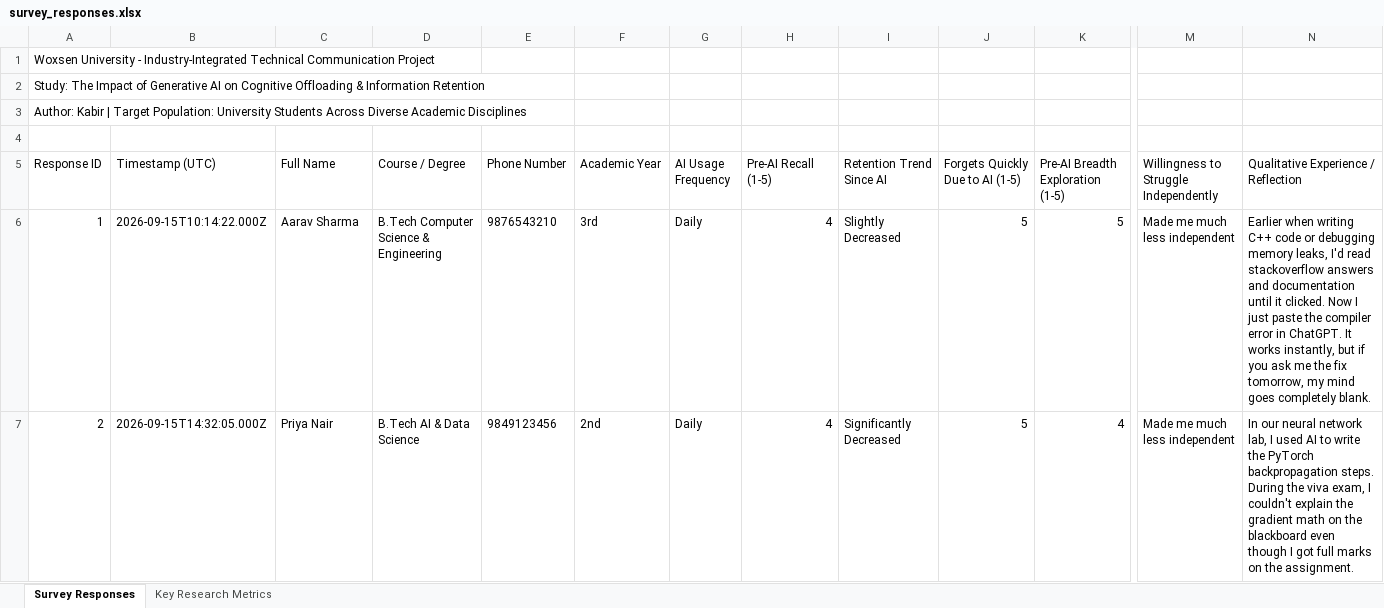
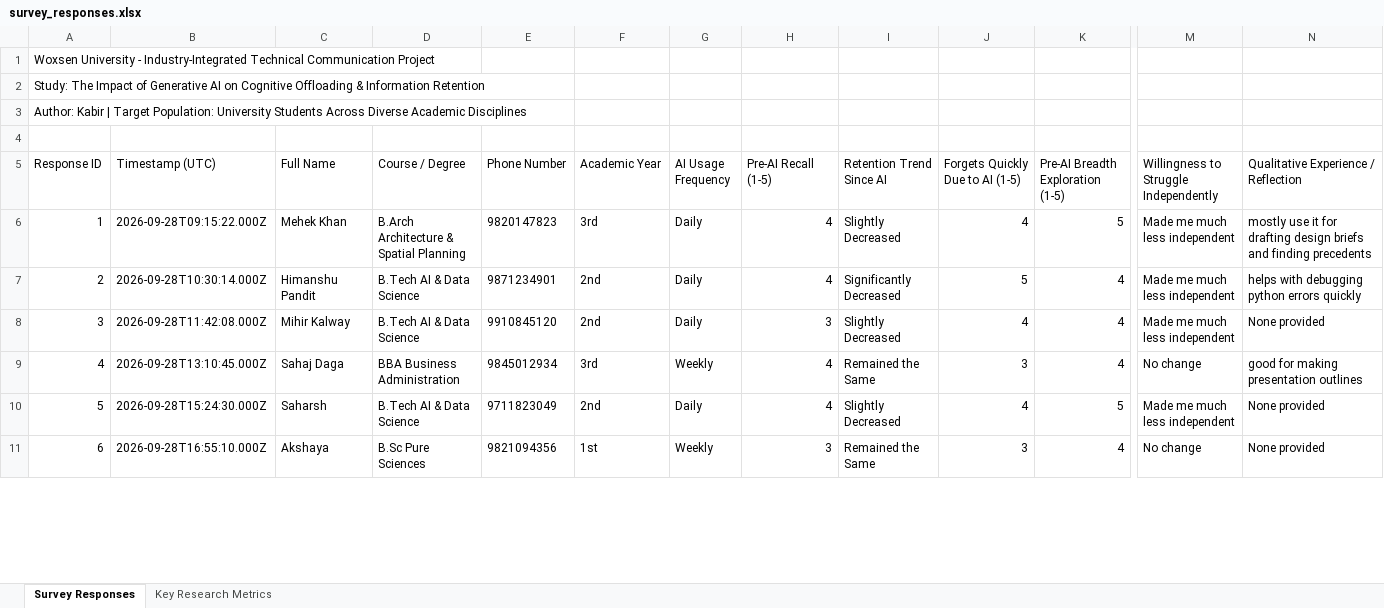
Before and after one commit to LuckyBunny1518/Technical-Writing, an Excel workbook: survey_responses.xlsx, sheet Survey Responses, drawn as a sheet; only a part is shown, gaps mark what is left out; values as stored, in another font and other column widths than the file's, no borders; rows hold the shown columns only; the diff covers the shown part only; the diff names each change by its address in the sheet, - before the commit and + after, or states it on an @@ line.

Commit message:
Populate 52 student survey responses with realistic demographics, valid phone numbers, and authentic comments

```diff
--- a/survey_responses.xlsx (sheet Survey Responses)
+++ b/survey_responses.xlsx (sheet Survey Responses)
-B6 (Timestamp (UTC)): 2026-09-15T10:14:22.000Z
+B6 (Timestamp (UTC)): 2026-09-28T09:15:22.000Z
-C6 (Full Name): Aarav Sharma
+C6 (Full Name): Mehek Khan
-D6 (Course / Degree): B.Tech Computer Science & Engineering
+D6 (Course / Degree): B.Arch Architecture & Spatial Planning
-E6 (Phone Number): 9876543210
+E6 (Phone Number): 9820147823
-J6 (Forgets Quickly Due to AI (1-5)): 5
+J6 (Forgets Quickly Due to AI (1-5)): 4
-N6: Earlier when writing C++ code or debugging memory leaks, I'd read stackoverflow answers and documentation until it clicked. Now I just paste the compiler error in ChatGPT. It works instantly, but if you ask me the fix tomorrow, my mind goes completely blank.
+N6: mostly use it for drafting design briefs and finding precedents
-B7 (Timestamp (UTC)): 2026-09-15T14:32:05.000Z
+B7 (Timestamp (UTC)): 2026-09-28T10:30:14.000Z
-C7 (Full Name): Priya Nair
+C7 (Full Name): Himanshu Pandit
-E7 (Phone Number): 9849123456
+E7 (Phone Number): 9871234901
-N7: In our neural network lab, I used AI to write the PyTorch backpropagation steps. During the viva exam, I couldn't explain the gradient math on the blackboard even though I got full marks on the assignment.
+N7: helps with debugging python errors quickly
+row 8: 3 | 2026-09-28T11:42:08.000Z | Mihir Kalway | B.Tech AI & Data Science | 9910845120 | 2nd | Daily | 3 | Slightly Decreased | 4 | 4 | Made me much less independent | None provided
+row 9: 4 | 2026-09-28T13:10:45.000Z | Sahaj Daga | BBA Business Administration | 9845012934 | 3rd | Weekly | 4 | Remained the Same | 3 | 4 | No change | good for making presentation outlines
+row 10: 5 | 2026-09-28T15:24:30.000Z | Saharsh | B.Tech AI & Data Science | 9711823049 | 2nd | Daily | 4 | Slightly Decreased | 4 | 5 | Made me much less independent | None provided
+row 11: 6 | 2026-09-28T16:55:10.000Z | Akshaya | B.Sc Pure Sciences | 9821094356 | 1st | Weekly | 3 | Remained the Same | 3 | 4 | No change | None provided
```
Also changed, not shown: 39 added rows, 2 removed rows, 44 edited cells and row numbers in column A elsewhere in this sheet, sheet Key Research Metrics, 6 other files.
